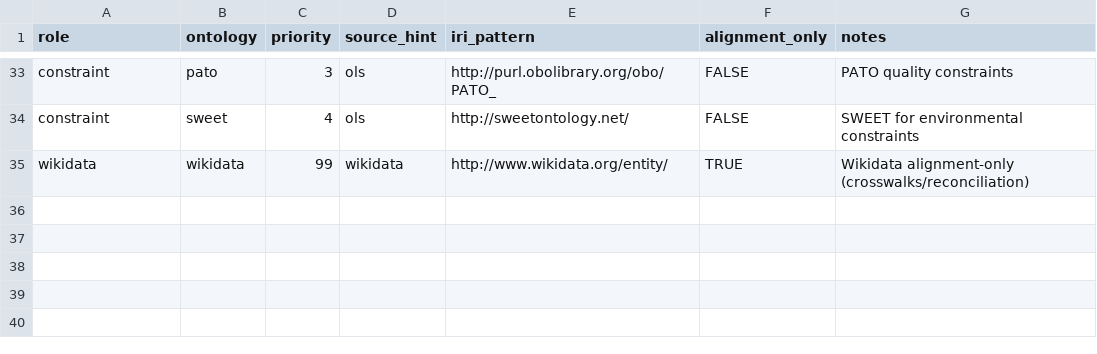
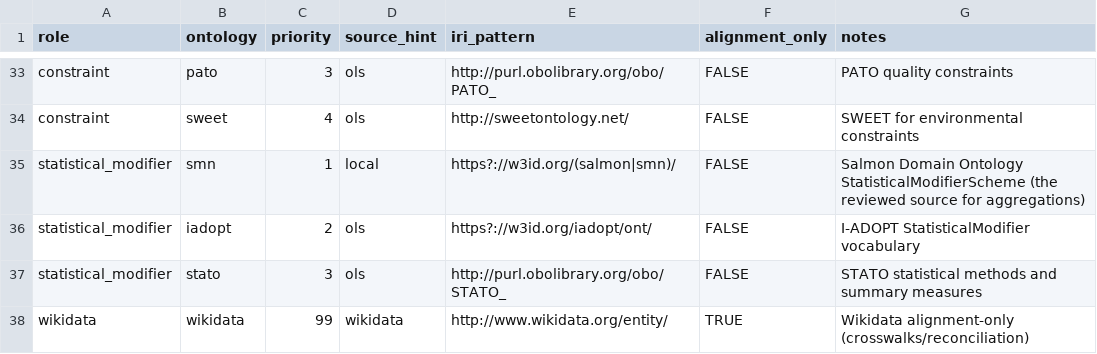
Before and after one commit to salmon-data-mobilization/metasalmon, a CSV file: inst/extdata/ontology-preferences.csv, drawn as a sheet; only a part is shown, gaps mark what is left out.

```diff
--- a/inst/extdata/ontology-preferences.csv
+++ b/inst/extdata/ontology-preferences.csv
@@ -34,2 +34,5 @@ constraint,pato,3,ols,http://purl.obolibrary.org/obo/PATO_,FALSE,"PATO quality c
 constraint,sweet,4,ols,http://sweetontology.net/,FALSE,"SWEET for environmental constraints"
+statistical_modifier,smn,1,local,https?://w3id.org/(salmon|smn)/,FALSE,"Salmon Domain Ontology StatisticalModifierScheme (the reviewed source for aggregations)"
+statistical_modifier,iadopt,2,ols,https?://w3id.org/iadopt/ont/,FALSE,"I-ADOPT StatisticalModifier vocabulary"
+statistical_modifier,stato,3,ols,http://purl.obolibrary.org/obo/STATO_,FALSE,"STATO statistical methods and summary measures"
 wikidata,wikidata,99,wikidata,http://www.wikidata.org/entity/,TRUE,"Wikidata alignment-only (crosswalks/reconciliation)"
```
Also changed, not shown: 4 other files.
